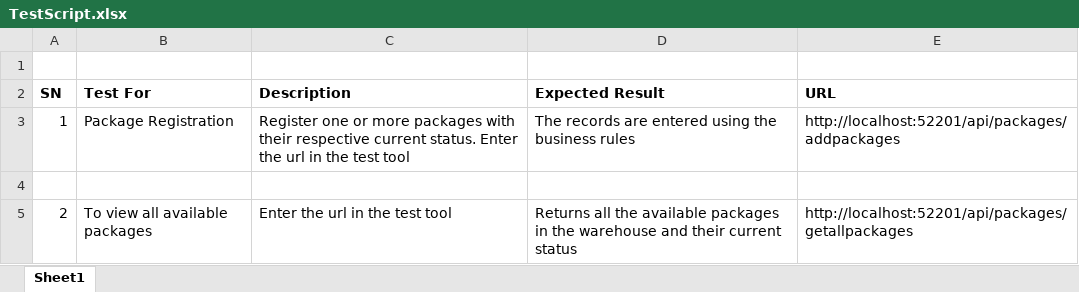
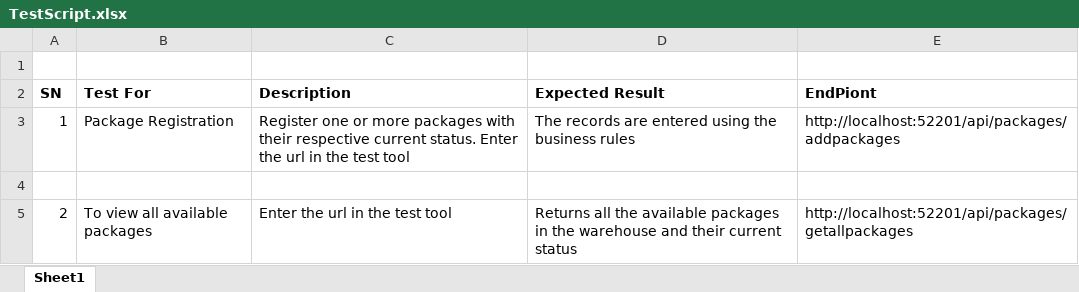
Before and after one commit to otaiwo3000/PackageDeliveryTrackingAppOTaiwo, an Excel workbook: TestScript.xlsx, sheet Sheet1, drawn as a sheet; only a part is shown; values as stored, in another font and other column widths than the file's, no borders; the diff names each change by its address in the sheet, - before the commit and + after, or states it on an @@ line.

Commit message:
CH05

```diff
--- a/TestScript.xlsx (sheet Sheet1)
+++ b/TestScript.xlsx (sheet Sheet1)
-E2: URL
+E2: EndPiont
```
